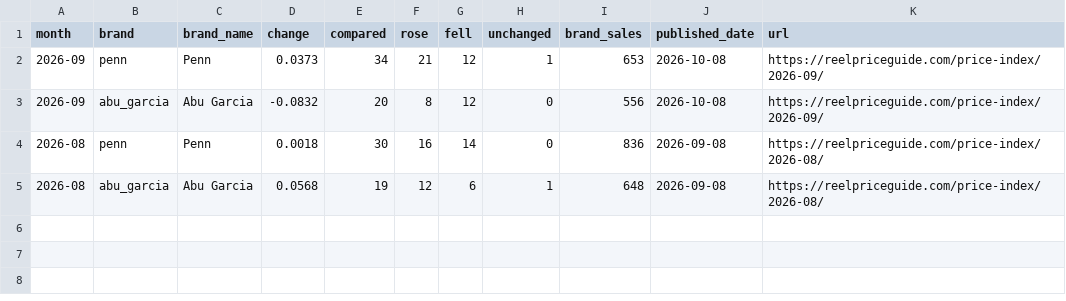
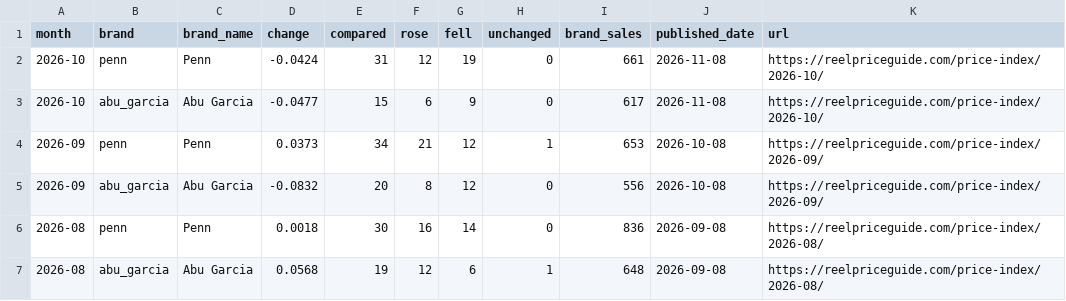
Before and after one commit to reelpriceguide/vintage-fishing-reel-prices, a CSV file: data/price-index.csv, drawn as a sheet; the diff names each change by its address in the sheet, - before the commit and + after, or states it on an @@ line.

```diff
--- a/data/price-index.csv
+++ b/data/price-index.csv
+row 2: 2026-10 | penn | Penn | -0.0424 | 31 | 12 | 19 | 0 | 661 | 2026-11-08 | https://reelpriceguide.com/price-index/2026-10/
+row 3: 2026-10 | abu_garcia | Abu Garcia | -0.0477 | 15 | 6 | 9 | 0 | 617 | 2026-11-08 | https://reelpriceguide.com/price-index/2026-10/
```
Also changed, not shown: data/price-index-reels.csv, data/values.csv, 1 other file.
